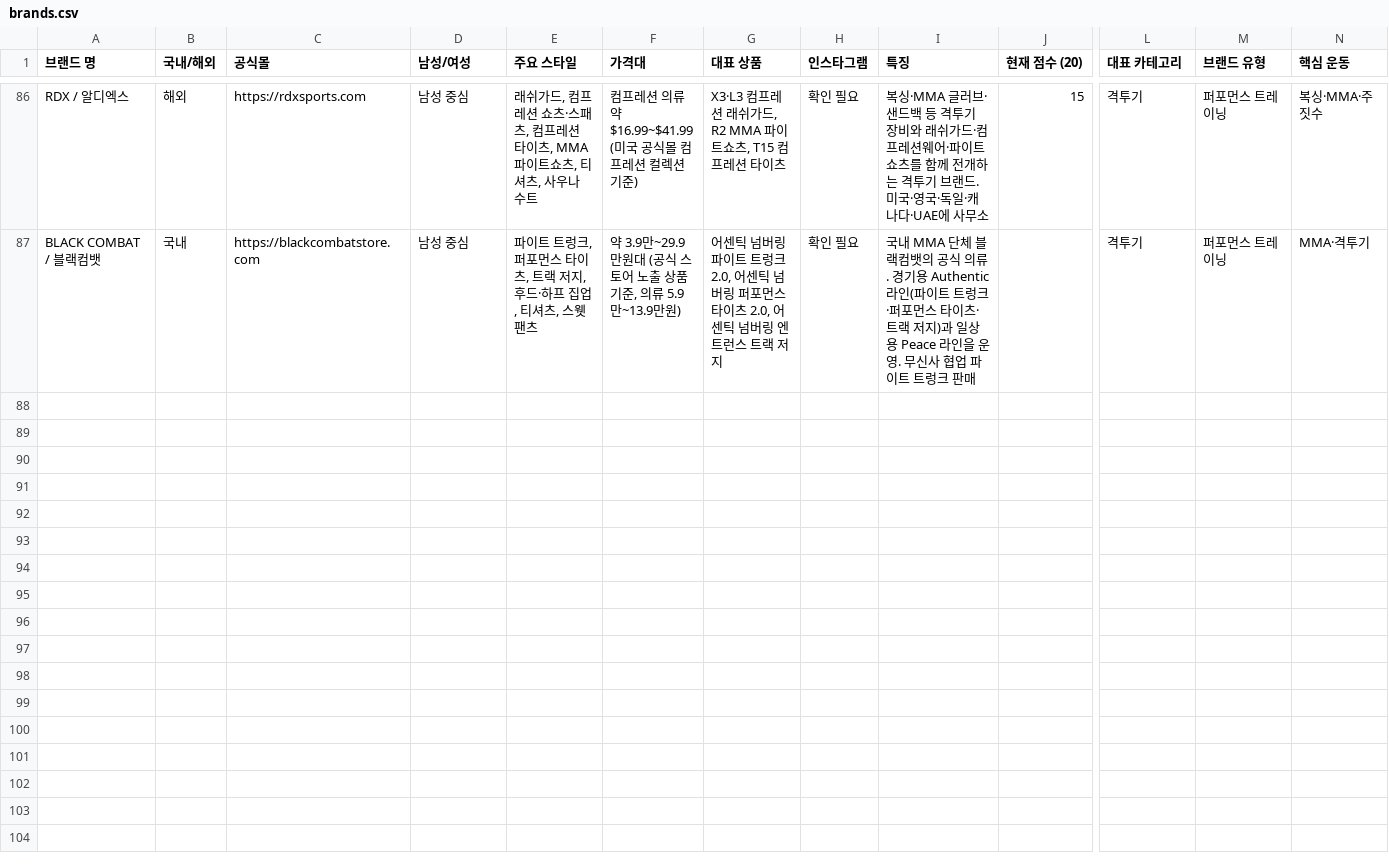
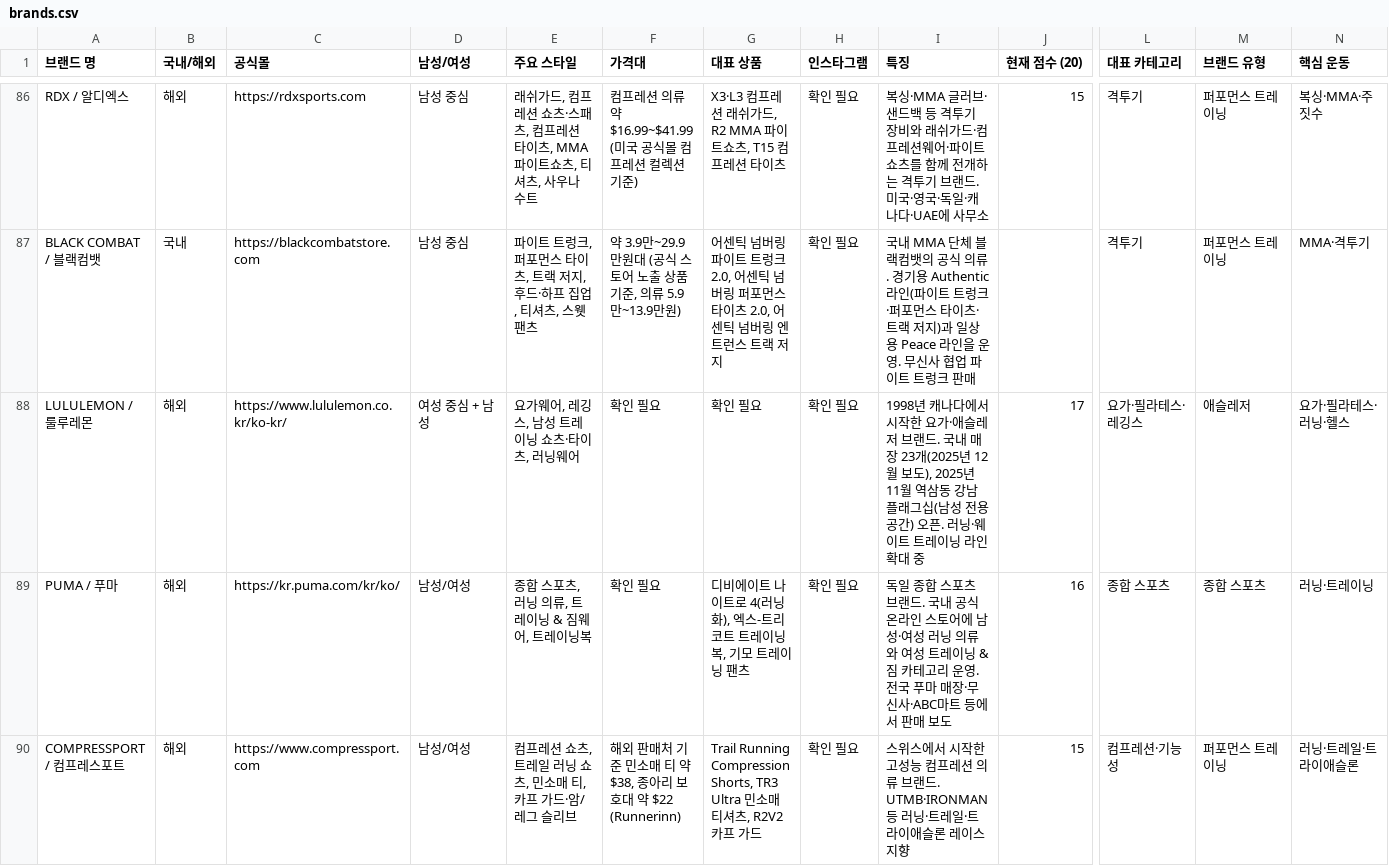
Before and after one commit to gymbasecamp/gymbasecamp-site, a CSV file: site/data/brands.csv, drawn as a sheet; only a part is shown, gaps mark what is left out; rows hold the shown columns only; the diff names each change by its address in the sheet, - before the commit and + after, or states it on an @@ line.

```diff
--- a/site/data/brands.csv
+++ b/site/data/brands.csv
+row 88: LULULEMON / 룰루레몬 | 해외 | https://www.lululemon.co.kr/ko-kr/ | 여성 중심 + 남성 | 요가웨어, 레깅스, 남성 트레이닝 쇼츠·타이츠, 러닝웨어 | 확인 필요 | 확인 필요 | 확인 필요 | 1998년 캐나다에서 시작한 요가·애슬레저 브랜드. 국내 매장 23개(2025년 12월 보도), 2025년 11월 역삼동 강남 플래그십(남성 전용 공간) 오픈. 러닝·웨이트 트레이닝 라인 확대 중 | 17 | 요가·필라테스·레깅스 | 애슬레저 | 요가·필라테스·러닝·헬스
+row 89: PUMA / 푸마 | 해외 | https://kr.puma.com/kr/ko/ | 남성/여성 | 종합 스포츠, 러닝 의류, 트레이닝 & 짐웨어, 트레이닝복 | 확인 필요 | 디비에이트 나이트로 4(러닝화), 엑스-트리코트 트레이닝복, 기모 트레이닝 팬츠 | 확인 필요 | 독일 종합 스포츠 브랜드. 국내 공식 온라인 스토어에 남성·여성 러닝 의류와 여성 트레이닝 & 짐 카테고리 운영. 전국 푸마 매장·무신사·ABC마트 등에서 판매 보도 | 16 | 종합 스포츠 | 종합 스포츠 | 러닝·트레이닝
+row 90: COMPRESSPORT / 컴프레스포트 | 해외 | https://www.compressport.com | 남성/여성 | 컴프레션 쇼츠, 트레일 러닝 쇼츠, 민소매 티, 카프 가드·암/레그 슬리브 | 해외 판매처 기준 민소매 티 약 $38, 종아리 보호대 약 $22 (Runnerinn) | Trail Running Compression Shorts, TR3 Ultra 민소매 티셔츠, R2V2 카프 가드 | 확인 필요 | 스위스에서 시작한 고성능 컴프레션 의류 브랜드. UTMB·IRONMAN 등 러닝·트레일·트라이애슬론 레이스 지향 | 15 | 컴프레션·기능성 | 퍼포먼스 트레이닝 | 러닝·트레일·트라이애슬론
```
Also changed, not shown: 2 other files.
